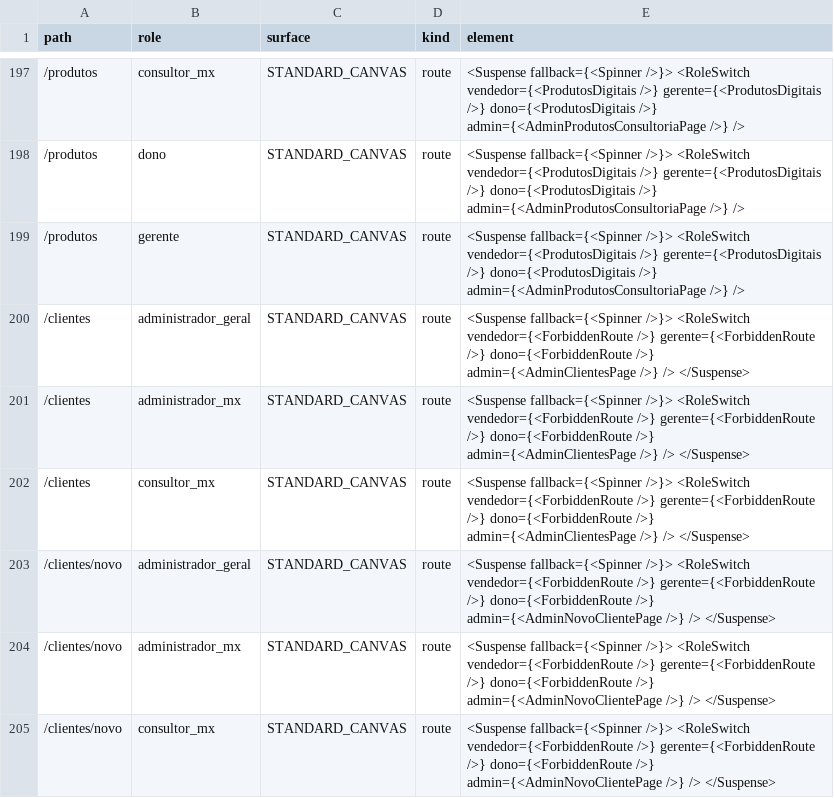
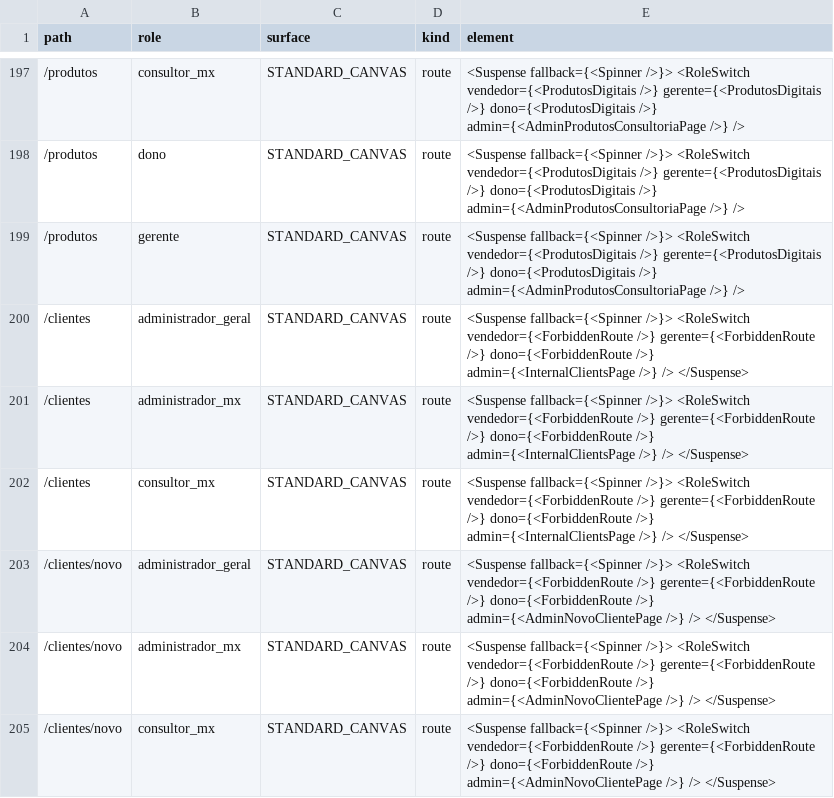
Before and after one commit to pglemos/AutoGestao, a CSV file: artifacts/route-role-inventory/route-role-matrix.csv, drawn as a sheet; only a part is shown, gaps mark what is left out.

Commit message:
feat(admin-mx): complete Base44 architectural convergence, domain consolidation and methodology seeding
- Unify canonical routing across all 6 backoffice domains: /clientes, /consultoria, /plano-estrategico, /plano-acao, /equipe, /produtos
- Route /team alias to canonical /equipe for internal MX roles
- Seed full consulting methodology from Excel schedule (4 products, 42 encounters, 153 deliverables, 93 evidence items, 42 consultant guides)
- Harden database triggers security definer permissions with zero security advisor errors
- Add complete audit matrices, domain duplication inventory, parity matrix and convergence acceptance artifacts

```diff
--- a/artifacts/route-role-inventory/route-role-matrix.csv
+++ b/artifacts/route-role-inventory/route-role-matrix.csv
@@ -199,5 +199,5 @@
 "/produtos","gerente","STANDARD_CANVAS","route","<Suspense fallback={<Spinner />}> <RoleSwitch vendedor={<ProdutosDigitais />} gerente={<ProdutosDigitais />} dono={<ProdutosDigitais />} admin={<AdminProdutosConsultoriaPage />} />"
-"/clientes","administrador_geral","STANDARD_CANVAS","route","<Suspense fallback={<Spinner />}> <RoleSwitch vendedor={<ForbiddenRoute />} gerente={<ForbiddenRoute />} dono={<ForbiddenRoute />} admin={<AdminClientesPage />} /> </Suspense>"
-"/clientes","administrador_mx","STANDARD_CANVAS","route","<Suspense fallback={<Spinner />}> <RoleSwitch vendedor={<ForbiddenRoute />} gerente={<ForbiddenRoute />} dono={<ForbiddenRoute />} admin={<AdminClientesPage />} /> </Suspense>"
-"/clientes","consultor_mx","STANDARD_CANVAS","route","<Suspense fallback={<Spinner />}> <RoleSwitch vendedor={<ForbiddenRoute />} gerente={<ForbiddenRoute />} dono={<ForbiddenRoute />} admin={<AdminClientesPage />} /> </Suspense>"
+"/clientes","administrador_geral","STANDARD_CANVAS","route","<Suspense fallback={<Spinner />}> <RoleSwitch vendedor={<ForbiddenRoute />} gerente={<ForbiddenRoute />} dono={<ForbiddenRoute />} admin={<InternalClientsPage />} /> </Suspense>"
+"/clientes","administrador_mx","STANDARD_CANVAS","route","<Suspense fallback={<Spinner />}> <RoleSwitch vendedor={<ForbiddenRoute />} gerente={<ForbiddenRoute />} dono={<ForbiddenRoute />} admin={<InternalClientsPage />} /> </Suspense>"
+"/clientes","consultor_mx","STANDARD_CANVAS","route","<Suspense fallback={<Spinner />}> <RoleSwitch vendedor={<ForbiddenRoute />} gerente={<ForbiddenRoute />} dono={<ForbiddenRoute />} admin={<InternalClientsPage />} /> </Suspense>"
 "/clientes/novo","administrador_geral","STANDARD_CANVAS","route","<Suspense fallback={<Spinner />}> <RoleSwitch vendedor={<ForbiddenRoute />} gerente={<ForbiddenRoute />} dono={<ForbiddenRoute />} admin={<AdminNovoClientePage />} /> </Suspense>"
```
Also changed, not shown: 16 other files.
